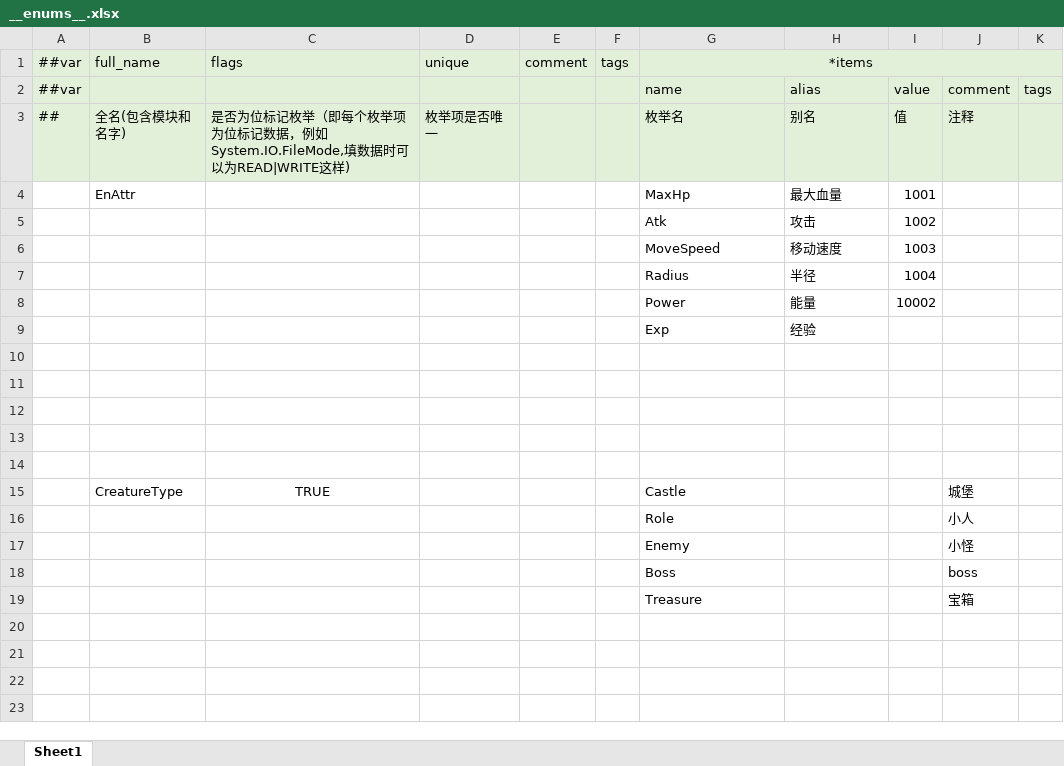
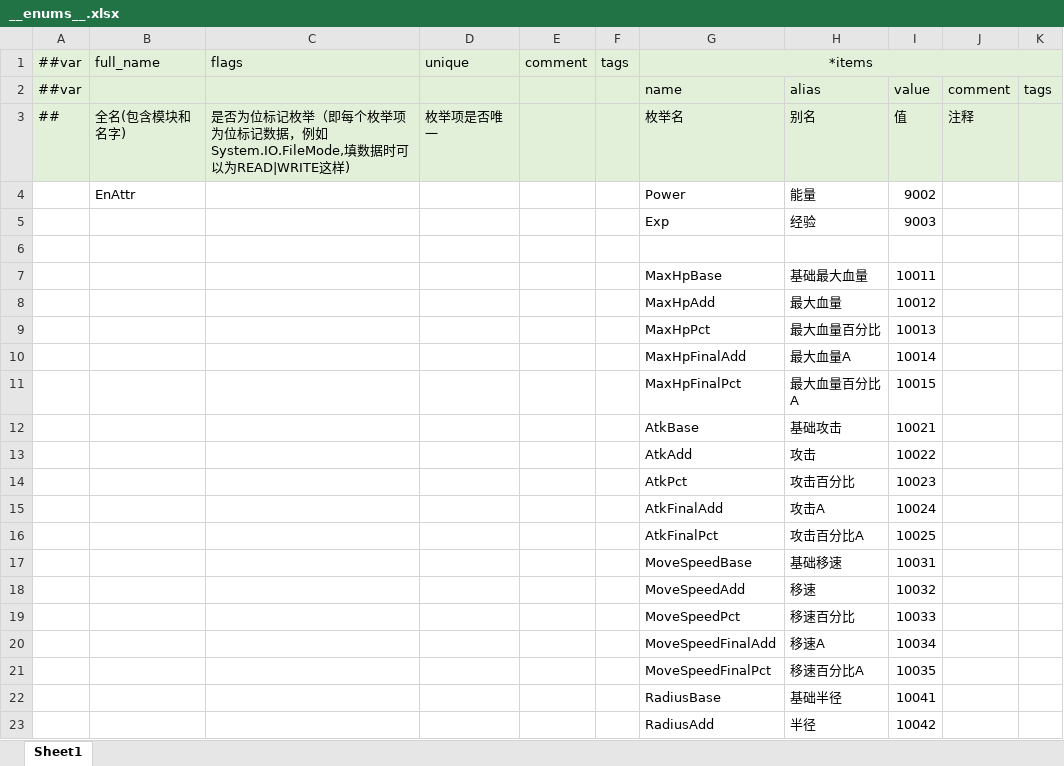
Before and after one commit to storm1122/X-ET7, an Excel workbook: Unity/Assets/Config/Excel/Datas/__enums__.xlsx, sheet Sheet1, drawn as a sheet; only a part is shown; the shorter side is filled out with more unchanged rows; values as stored, in another font and other column widths than the file's, no borders; removed rows and columns are numbered as before the commit, all else as after; the diff covers the shown part only; the diff names each change by its address in the sheet, - before the commit and + after, or states it on an @@ line.

Commit message:
AttrComponent计算公式改一下， 增加属性的技能

```diff
--- a/Unity/Assets/Config/Excel/Datas/__enums__.xlsx (sheet Sheet1)
+++ b/Unity/Assets/Config/Excel/Datas/__enums__.xlsx (sheet Sheet1)
-row 4:  | EnAttr |  |  |  |  | MaxHp | 最大血量 | 1001
-row 5:  |  |  |  |  |  | Atk | 攻击 | 1002
-row 6:  |  |  |  |  |  | MoveSpeed | 移动速度 | 1003
-row 7:  |  |  |  |  |  | Radius | 半径 | 1004
-B4: (empty)
+B4: EnAttr
-I4: 10002
+I4: 9002
-I5: (empty)
+I5: 9003
+row 6: (empty)
+row 7:  |  |  |  |  |  | MaxHpBase | 基础最大血量 | 10011
+row 8:  |  |  |  |  |  | MaxHpAdd | 最大血量 | 10012
+row 9:  |  |  |  |  |  | MaxHpPct | 最大血量百分比 | 10013
+row 10:  |  |  |  |  |  | MaxHpFinalAdd | 最大血量A | 10014
+row 11:  |  |  |  |  |  | MaxHpFinalPct | 最大血量百分比A | 10015
+row 12:  |  |  |  |  |  | AtkBase | 基础攻击 | 10021
+row 13:  |  |  |  |  |  | AtkAdd | 攻击 | 10022
+row 14:  |  |  |  |  |  | AtkPct | 攻击百分比 | 10023
+row 15:  |  |  |  |  |  | AtkFinalAdd | 攻击A | 10024
+row 16:  |  |  |  |  |  | AtkFinalPct | 攻击百分比A | 10025
+row 17:  |  |  |  |  |  | MoveSpeedBase | 基础移速 | 10031
+row 18:  |  |  |  |  |  | MoveSpeedAdd | 移速 | 10032
+row 19:  |  |  |  |  |  | MoveSpeedPct | 移速百分比 | 10033
+row 20:  |  |  |  |  |  | MoveSpeedFinalAdd | 移速A | 10034
+row 21:  |  |  |  |  |  | MoveSpeedFinalPct | 移速百分比A | 10035
+row 22:  |  |  |  |  |  | RadiusBase | 基础半径 | 10041
+row 23:  |  |  |  |  |  | RadiusAdd | 半径 | 10042
```
Also changed, not shown: 11 added rows elsewhere in this sheet, Unity/Assets/Config/Excel/Datas/CreatureConfig.xlsx, Unity/Assets/Config/Excel/Datas/SpellConfig.xlsx, 29 other files.
